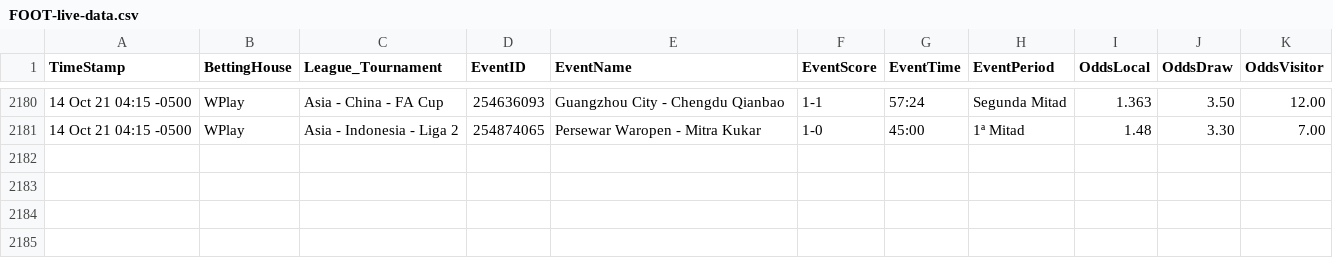
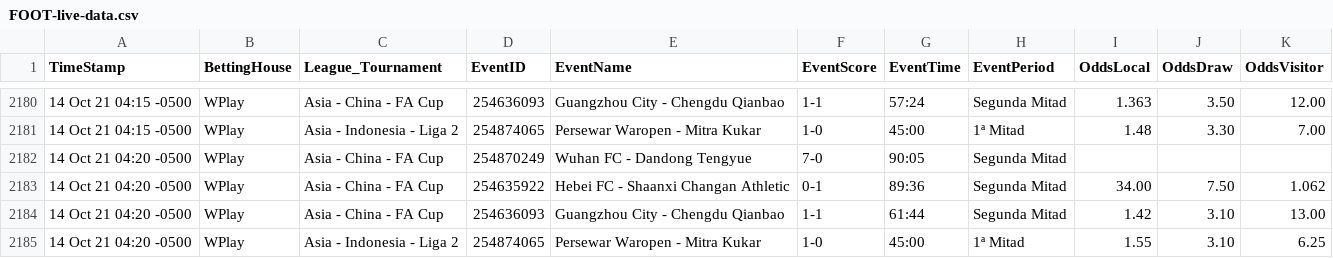
Before and after one commit to cjgorricho/curso-golang, a CSV file: pruebas/colly/FOOT-live-data.csv, drawn as a sheet; only a part is shown, gaps mark what is left out; the diff names each change by its address in the sheet, - before the commit and + after, or states it on an @@ line.

Commit message:
update FOOT data

```diff
--- a/pruebas/colly/FOOT-live-data.csv
+++ b/pruebas/colly/FOOT-live-data.csv
+row 2182: 14 Oct 21 04:20 -0500 | WPlay | Asia - China - FA Cup | 254870249 | Wuhan FC - Dandong Tengyue | 7-0 | 90:05 | Segunda Mitad
+row 2183: 14 Oct 21 04:20 -0500 | WPlay | Asia - China - FA Cup | 254635922 | Hebei FC - Shaanxi Changan Athletic | 0-1 | 89:36 | Segunda Mitad | 34.00 | 7.50 | 1.062
+row 2184: 14 Oct 21 04:20 -0500 | WPlay | Asia - China - FA Cup | 254636093 | Guangzhou City - Chengdu Qianbao | 1-1 | 61:44 | Segunda Mitad | 1.42 | 3.10 | 13.00
+row 2185: 14 Oct 21 04:20 -0500 | WPlay | Asia - Indonesia - Liga 2 | 254874065 | Persewar Waropen - Mitra Kukar | 1-0 | 45:00 | 1ª Mitad | 1.55 | 3.10 | 6.25
```
